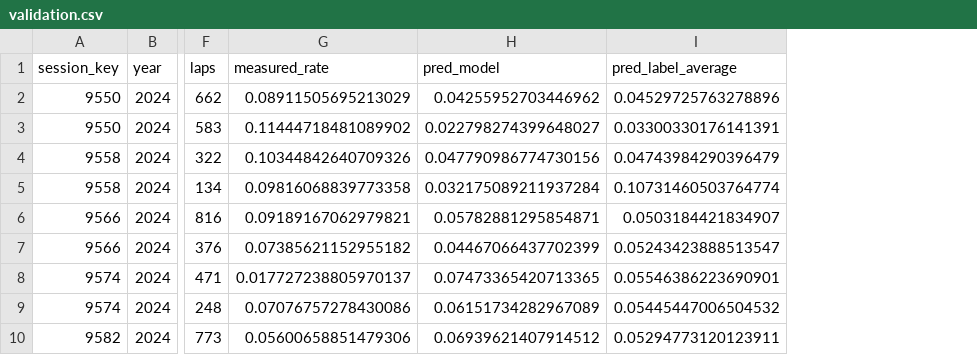
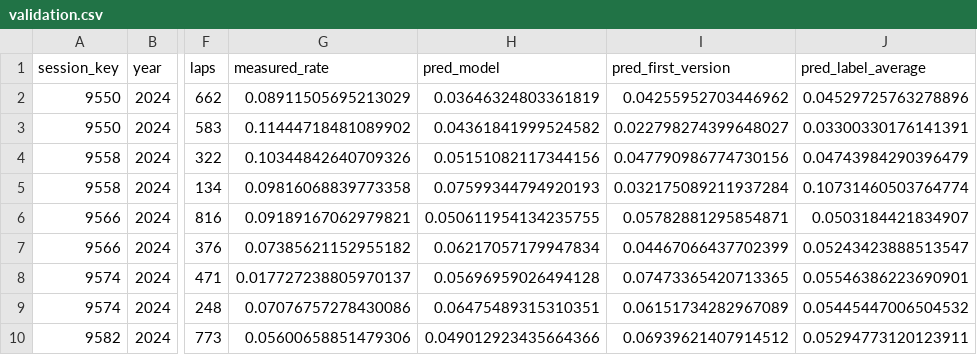
Before and after one commit to victoriaT19/f1-pit-wall, a CSV file: results/tyres/validation.csv, drawn as a sheet; only a part is shown, gaps mark what is left out; addresses are those after the commit; the diff names each change by its address in the sheet, - before the commit and + after, or states it on an @@ line.

Commit message:
Modelo de pneus com nível da corrida e degrau por composto; ritmo dos compostos e grid do agente corrigidos

```diff
--- a/results/tyres/validation.csv
+++ b/results/tyres/validation.csv
+column H (pred_model), rows 2-10: 0.03646324803361819 | 0.04361841999524582 | 0.05151082117344156 | 0.07599344794920193 | 0.050611954134235755 | 0.06217057179947834 | 0.05696959026494128 | 0.06475489315310351 | 0.049012923435664366
-I1: pred_model
+I1: pred_first_version
```
Also changed, not shown: results/practice/per_race_compound.csv, results/racesim/calibration_2025.csv, 16 other files.
